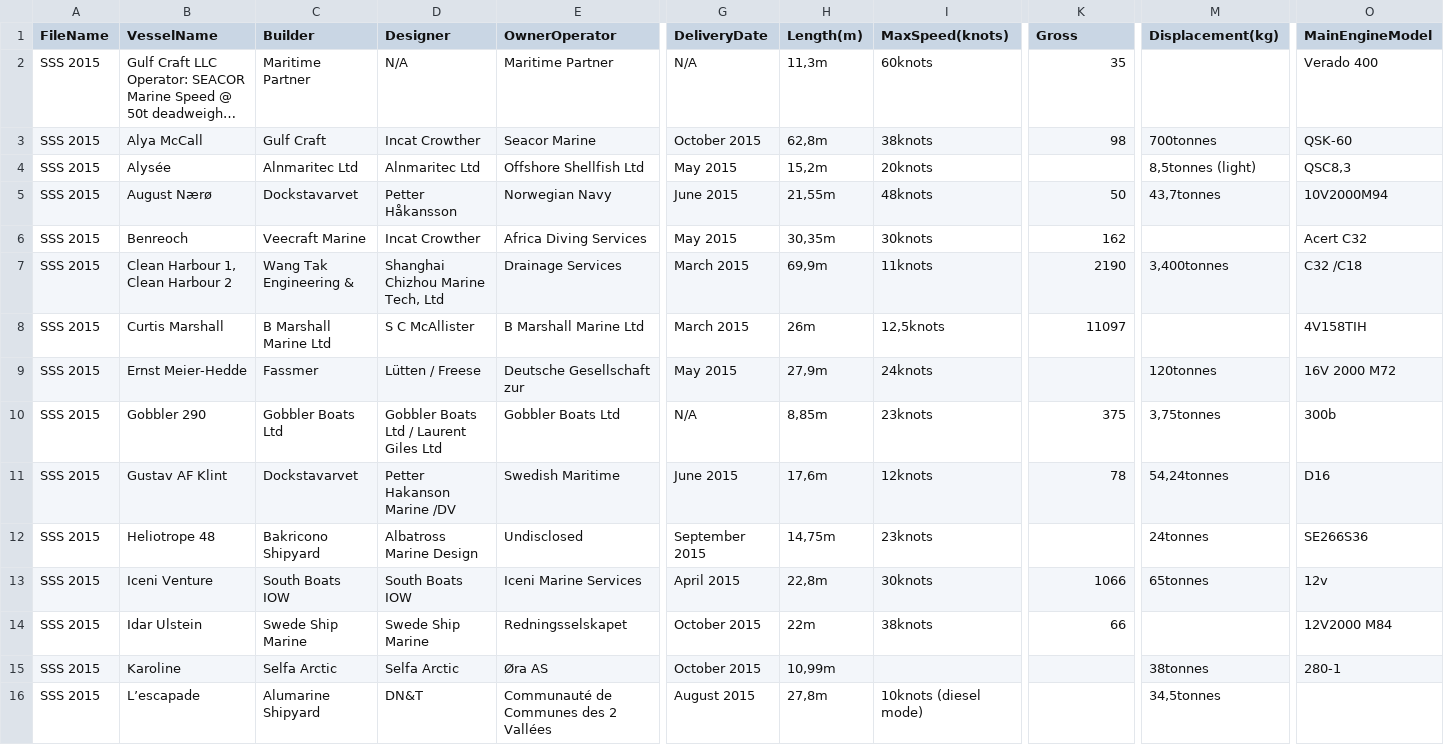
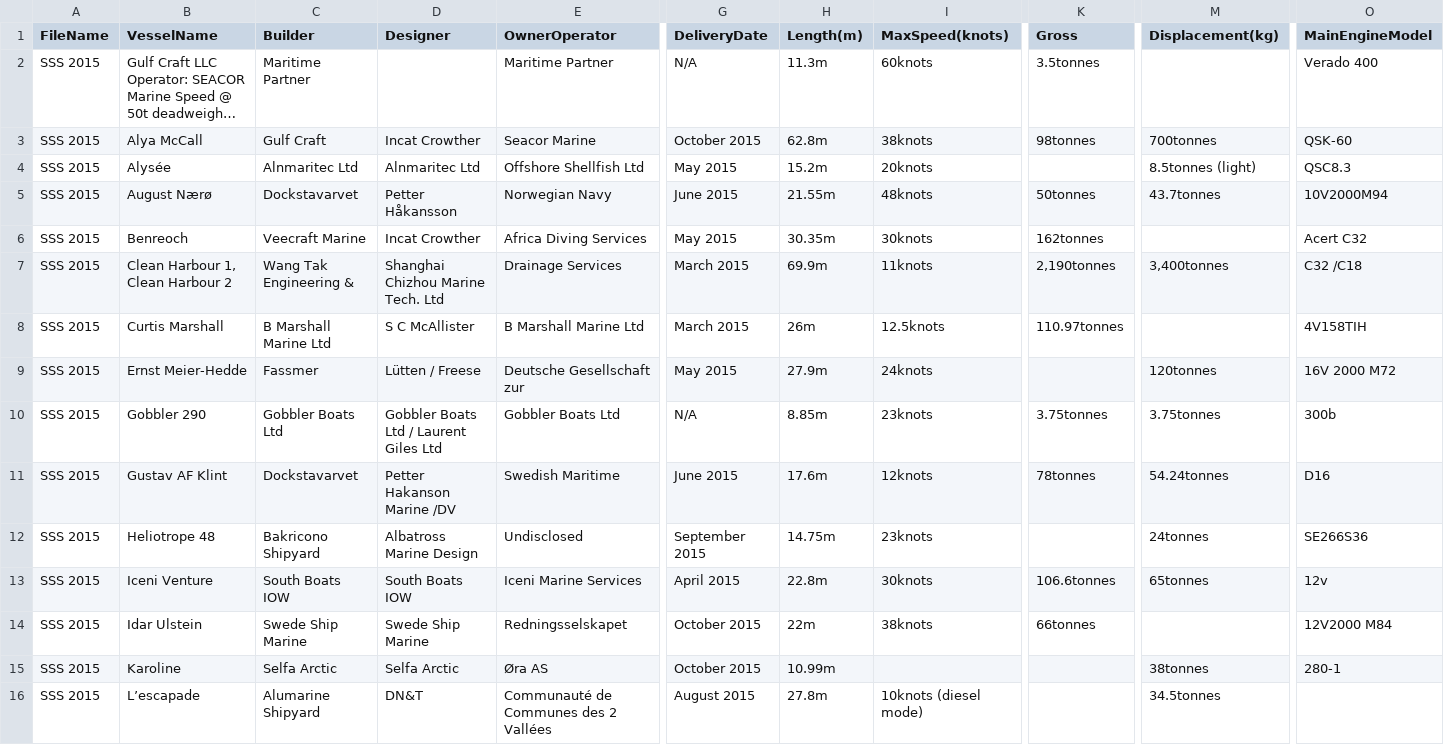
Before and after one commit to Vamp1r21/ETL-process-for-PDF, a CSV file: ETL_process_for_PDF/CSVFiles/SSS 2015.csv, drawn as a sheet; only a part is shown, gaps mark what is left out; long unchanged cells end in …; the diff covers the shown part only; the diff names each change by its address in the sheet, - before the commit and + after, or states it on an @@ line.

```diff
--- a/ETL_process_for_PDF/CSVFiles/SSS 2015.csv
+++ b/ETL_process_for_PDF/CSVFiles/SSS 2015.csv
-D2 (Designer): N/A
+D2 (Designer): (empty)
-H2 (Length(m)): 11,3m
+H2 (Length(m)): 11.3m
-K2 (Gross): 35
+K2 (Gross): 3.5tonnes
-H3 (Length(m)): 62,8m
+H3 (Length(m)): 62.8m
-K3 (Gross): 98
+K3 (Gross): 98tonnes
-H4 (Length(m)): 15,2m
+H4 (Length(m)): 15.2m
-M4 (Displacement(kg)): 8,5tonnes (light)
+M4 (Displacement(kg)): 8.5tonnes (light)
-O4 (MainEngineModel): QSC8,3
+O4 (MainEngineModel): QSC8.3
-H5 (Length(m)): 21,55m
+H5 (Length(m)): 21.55m
-K5 (Gross): 50
+K5 (Gross): 50tonnes
-M5 (Displacement(kg)): 43,7tonnes
+M5 (Displacement(kg)): 43.7tonnes
-H6 (Length(m)): 30,35m
+H6 (Length(m)): 30.35m
-K6 (Gross): 162
+K6 (Gross): 162tonnes
-D7 (Designer): Shanghai Chizhou Marine Tech, Ltd
+D7 (Designer): Shanghai Chizhou Marine Tech. Ltd
-H7 (Length(m)): 69,9m
+H7 (Length(m)): 69.9m
-K7 (Gross): 2190
+K7 (Gross): 2,190tonnes
-I8 (MaxSpeed(knots)): 12,5knots
+I8 (MaxSpeed(knots)): 12.5knots
-K8 (Gross): 11097
+K8 (Gross): 110.97tonnes
-H9 (Length(m)): 27,9m
+H9 (Length(m)): 27.9m
-H10 (Length(m)): 8,85m
+H10 (Length(m)): 8.85m
-K10 (Gross): 375
+K10 (Gross): 3.75tonnes
-M10 (Displacement(kg)): 3,75tonnes
+M10 (Displacement(kg)): 3.75tonnes
-H11 (Length(m)): 17,6m
+H11 (Length(m)): 17.6m
-K11 (Gross): 78
+K11 (Gross): 78tonnes
-M11 (Displacement(kg)): 54,24tonnes
+M11 (Displacement(kg)): 54.24tonnes
-H12 (Length(m)): 14,75m
+H12 (Length(m)): 14.75m
-H13 (Length(m)): 22,8m
+H13 (Length(m)): 22.8m
-K13 (Gross): 1066
+K13 (Gross): 106.6tonnes
-K14 (Gross): 66
+K14 (Gross): 66tonnes
-H15 (Length(m)): 10,99m
+H15 (Length(m)): 10.99m
-H16 (Length(m)): 27,8m
+H16 (Length(m)): 27.8m
-M16 (Displacement(kg)): 34,5tonnes
+M16 (Displacement(kg)): 34.5tonnes
```
Also changed, not shown: 33 edited cells elsewhere in this file, ETL_process_for_PDF/CSVFiles/SS 2013.csv, ETL_process_for_PDF/CSVFiles/SS 2016.csv, 33 other files.
